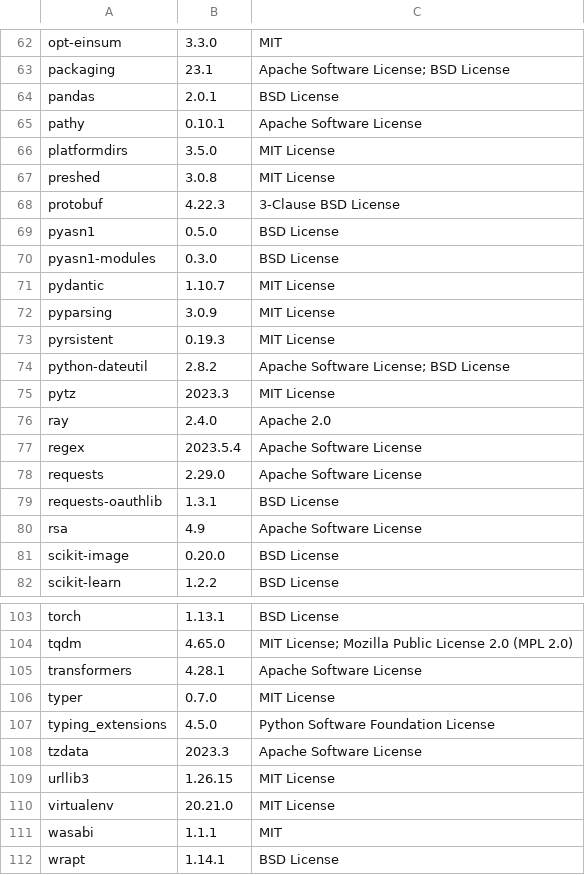
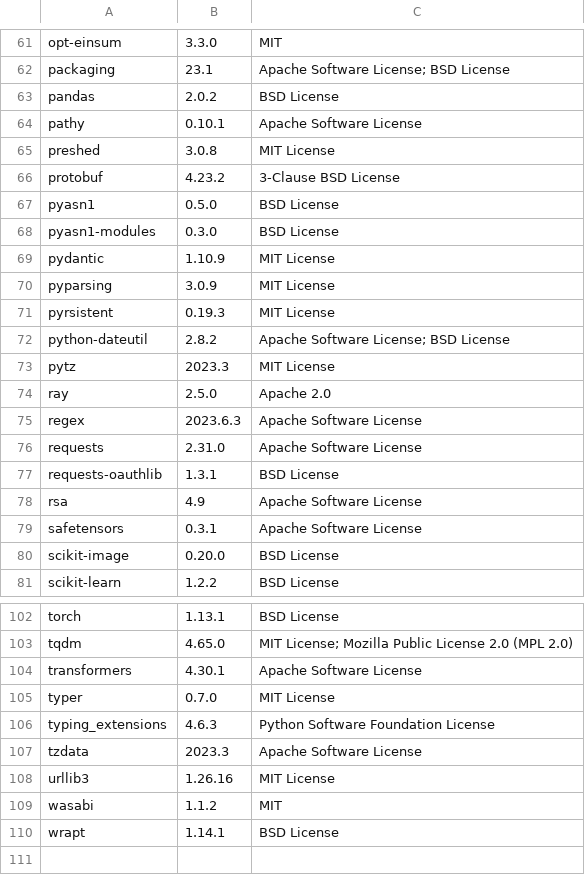
Before and after one commit to SeldonIO/alibi, a CSV file: licenses/license_info.csv, drawn as a sheet; only a part is shown, gaps mark what is left out; the diff covers the shown part only.

Commit message:
Fix licenses (#929)

```diff
--- a/licenses/license_info.csv
+++ b/licenses/license_info.csv
@@ -63,10 +62,9 @@
 "packaging","23.1","Apache Software License; BSD License"
-"pandas","2.0.1","BSD License"
+"pandas","2.0.2","BSD License"
 "pathy","0.10.1","Apache Software License"
-"platformdirs","3.5.0","MIT License"
 "preshed","3.0.8","MIT License"
-"protobuf","4.22.3","3-Clause BSD License"
+"protobuf","4.23.2","3-Clause BSD License"
 "pyasn1","0.5.0","BSD License"
 "pyasn1-modules","0.3.0","BSD License"
-"pydantic","1.10.7","MIT License"
+"pydantic","1.10.9","MIT License"
 "pyparsing","3.0.9","MIT License"
@@ -75,7 +73,8 @@
 "pytz","2023.3","MIT License"
-"ray","2.4.0","Apache 2.0"
-"regex","2023.5.4","Apache Software License"
-"requests","2.29.0","Apache Software License"
+"ray","2.5.0","Apache 2.0"
+"regex","2023.6.3","Apache Software License"
+"requests","2.31.0","Apache Software License"
 "requests-oauthlib","1.3.1","BSD License"
 "rsa","4.9","Apache Software License"
+"safetensors","0.3.1","Apache Software License"
 "scikit-image","0.20.0","BSD License"
@@ -104,9 +103,8 @@
 "tqdm","4.65.0","MIT License; Mozilla Public License 2.0 (MPL 2.0)"
-"transformers","4.28.1","Apache Software License"
+"transformers","4.30.1","Apache Software License"
 "typer","0.7.0","MIT License"
-"typing_extensions","4.5.0","Python Software Foundation License"
+"typing_extensions","4.6.3","Python Software Foundation License"
 "tzdata","2023.3","Apache Software License"
-"urllib3","1.26.15","MIT License"
-"virtualenv","20.21.0","MIT License"
-"wasabi","1.1.1","MIT"
+"urllib3","1.26.16","MIT License"
+"wasabi","1.1.2","MIT"
 "wrapt","1.14.1","BSD License"
```
Also changed, not shown: 1 removed row and 16 edited cells elsewhere in this file, licenses/license_info.no_versions.csv, 1 other file.
